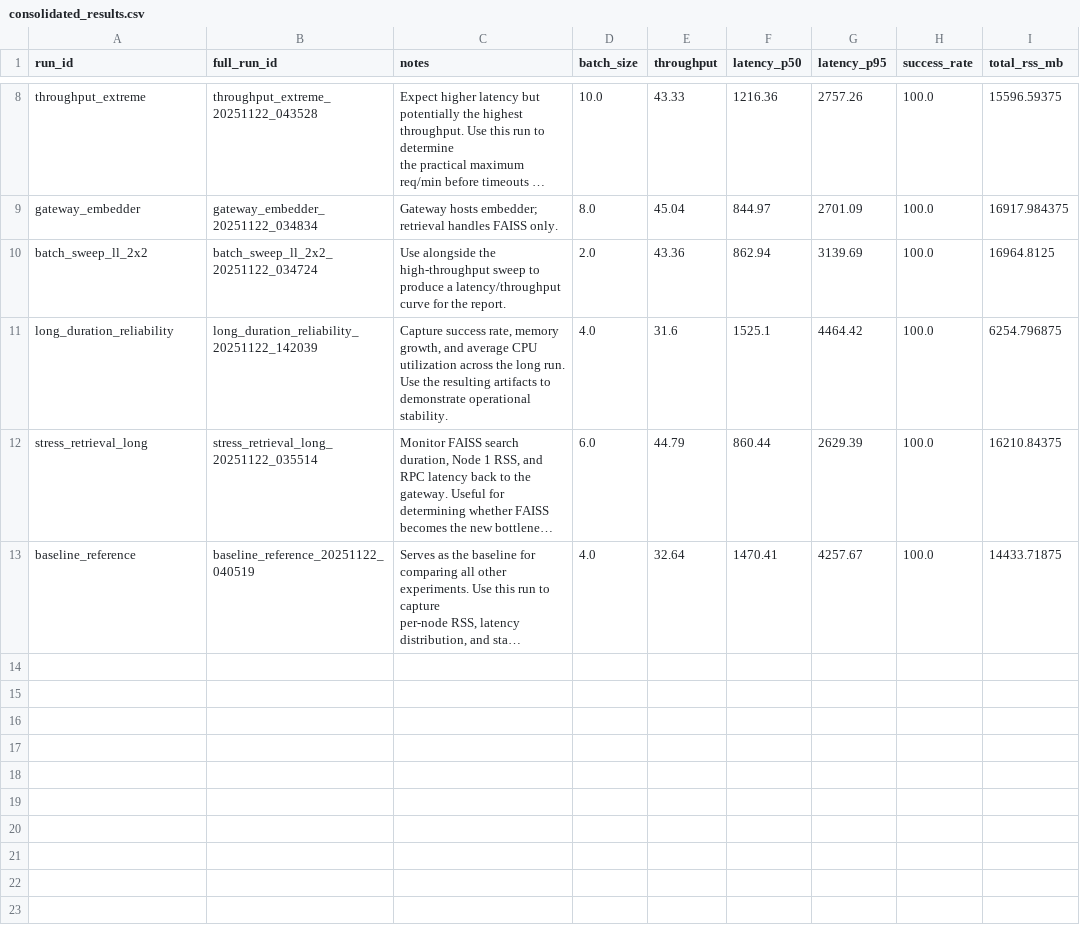
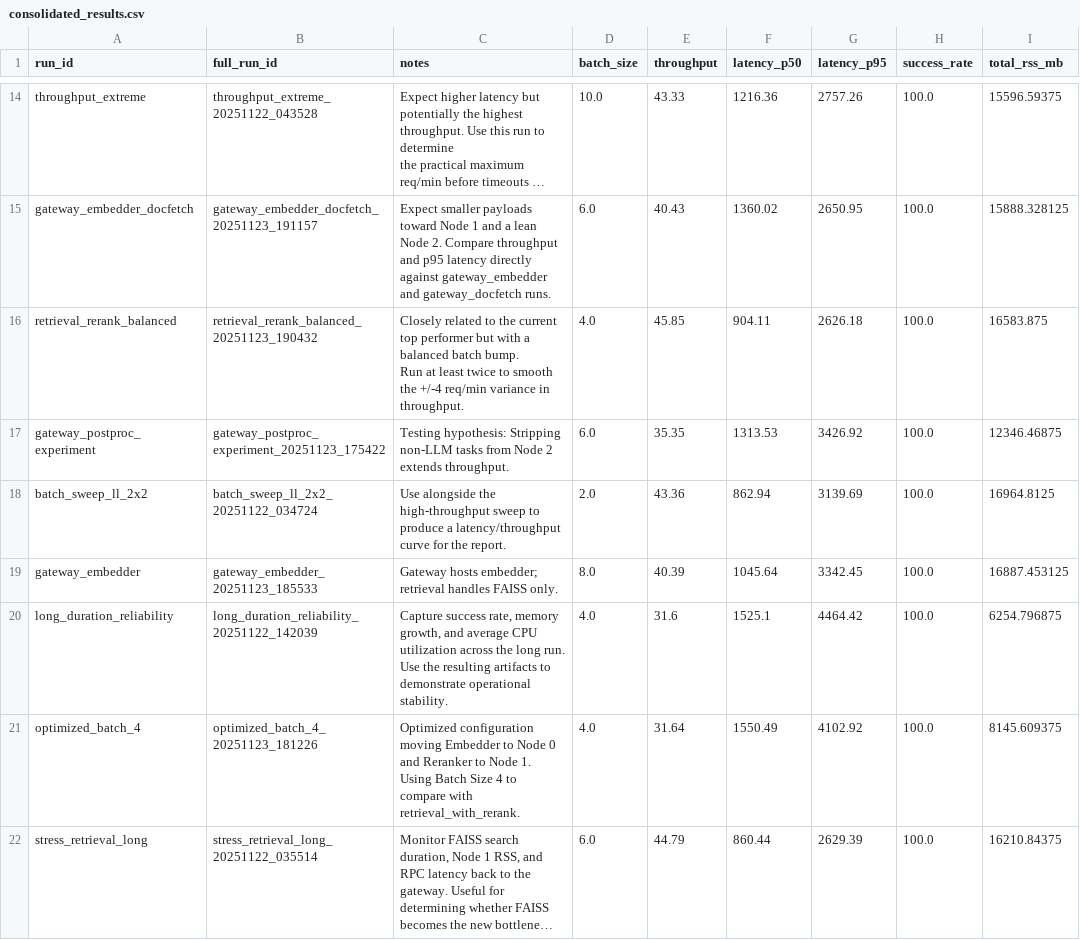
Before and after one commit to IanHollow/rag-inference-pipeline, a CSV file: analysis/consolidated_results.csv, drawn as a sheet; only a part is shown, gaps mark what is left out; the shorter side is filled out with more unchanged rows; long unchanged cells end in …; removed rows and columns are numbered as before the commit, all else as after; ↵ is a line break in a cell; the diff covers the shown part only; the diff names each change by its address in the sheet, - before the commit and + after, or states it on an @@ line.

Commit message:
add new experiments

```diff
--- a/analysis/consolidated_results.csv
+++ b/analysis/consolidated_results.csv
-row 9: gateway_embedder | gateway_embedder_20251122_034834 | Gateway hosts embedder; retrieval handles FAISS only. | 8.0 | 45.04 | 844.97 | 2701.09 | 100.0 | 16917.984375
+row 15: gateway_embedder_docfetch | gateway_embedder_docfetch_20251123_191157 | Expect smaller payloads toward Node 1 and a lean Node 2. Compare throughput ↵ and p95 latency directly against gateway_embedder and gateway_docfetch runs. | 6.0 | 40.43 | 1360.02 | 2650.95 | 100.0 | 15888.328125
+row 16: retrieval_rerank_balanced | retrieval_rerank_balanced_20251123_190432 | Closely related to the current top performer but with a balanced batch bump. ↵ Run at least twice to smooth the +/-4 req/min variance in throughput. | 4.0 | 45.85 | 904.11 | 2626.18 | 100.0 | 16583.875
+row 17: gateway_postproc_experiment | gateway_postproc_experiment_20251123_175422 | Testing hypothesis: Stripping non-LLM tasks from Node 2 extends throughput. | 6.0 | 35.35 | 1313.53 | 3426.92 | 100.0 | 12346.46875
+row 19: gateway_embedder | gateway_embedder_20251123_185533 | Gateway hosts embedder; retrieval handles FAISS only. | 8.0 | 40.39 | 1045.64 | 3342.45 | 100.0 | 16887.453125
+row 21: optimized_batch_4 | optimized_batch_4_20251123_181226 | Optimized configuration moving Embedder to Node 0 and Reranker to Node 1. ↵ Using Batch Size 4 to compare with retrieval_with_rerank. | 4.0 | 31.64 | 1550.49 | 4102.92 | 100.0 | 8145.609375
```
Also changed, not shown: 12 added rows and 1 removed row elsewhere in this file, 36 other files.
